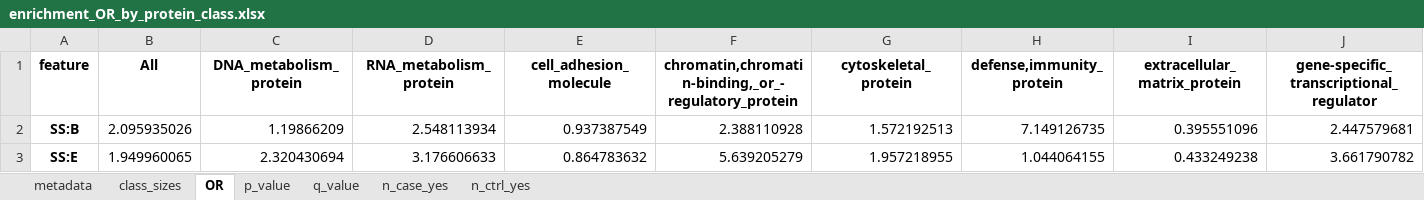
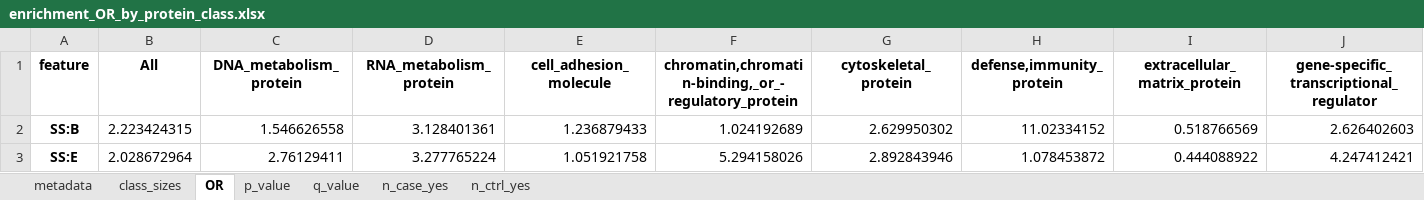
Before and after one commit to broadinstitute/missense-pfes, an Excel workbook: results/enrichment_OR_by_protein_class.xlsx, sheet OR, drawn as a sheet; only a part is shown; values as stored, in another font and other column widths than the file's, no borders; the diff covers the shown part only; the diff names each change by its address in the sheet, - before the commit and + after, or states it on an @@ line.

```diff
--- a/results/enrichment_OR_by_protein_class.xlsx (sheet OR)
+++ b/results/enrichment_OR_by_protein_class.xlsx (sheet OR)
-B2 (All): 2.095935026
+B2 (All): 2.223424315
-C2 (DNA_metabolism_protein): 1.19866209
+C2 (DNA_metabolism_protein): 1.546626558
-D2 (RNA_metabolism_protein): 2.548113934
+D2 (RNA_metabolism_protein): 3.128401361
-E2 (cell_adhesion_molecule): 0.937387549
+E2 (cell_adhesion_molecule): 1.236879433
-F2: 2.388110928
+F2: 1.024192689
-G2 (cytoskeletal_protein): 1.572192513
+G2 (cytoskeletal_protein): 2.629950302
-H2 (defense,immunity_protein): 7.149126735
+H2 (defense,immunity_protein): 11.02334152
-I2 (extracellular_matrix_protein): 0.395551096
+I2 (extracellular_matrix_protein): 0.518766569
-J2: 2.447579681
+J2: 2.626402603
-B3 (All): 1.949960065
+B3 (All): 2.028672964
-C3 (DNA_metabolism_protein): 2.320430694
+C3 (DNA_metabolism_protein): 2.76129411
-D3 (RNA_metabolism_protein): 3.176606633
+D3 (RNA_metabolism_protein): 3.277765224
-E3 (cell_adhesion_molecule): 0.864783632
+E3 (cell_adhesion_molecule): 1.051921758
-F3: 5.639205279
+F3: 5.294158026
-G3 (cytoskeletal_protein): 1.957218955
+G3 (cytoskeletal_protein): 2.892843946
-H3 (defense,immunity_protein): 1.044064155
+H3 (defense,immunity_protein): 1.078453872
-I3 (extracellular_matrix_protein): 0.433249238
+I3 (extracellular_matrix_protein): 0.444088922
-J3: 3.661790782
+J3: 4.247412421
```
Also changed, not shown: 1 added row, 1 removed row and 1914 edited cells elsewhere in this sheet, sheet n_ctrl_yes, sheet p_value, sheet q_value, sheet n_case_yes, sheet class_sizes, sheet metadata, 1 other file.
